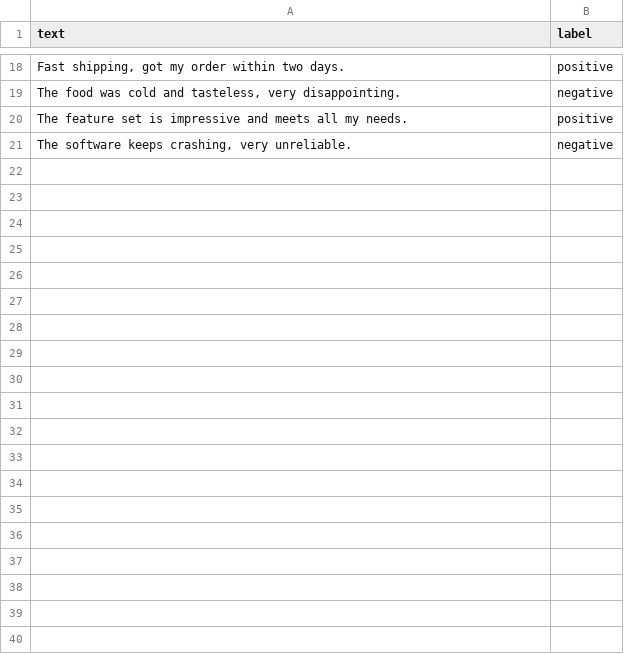
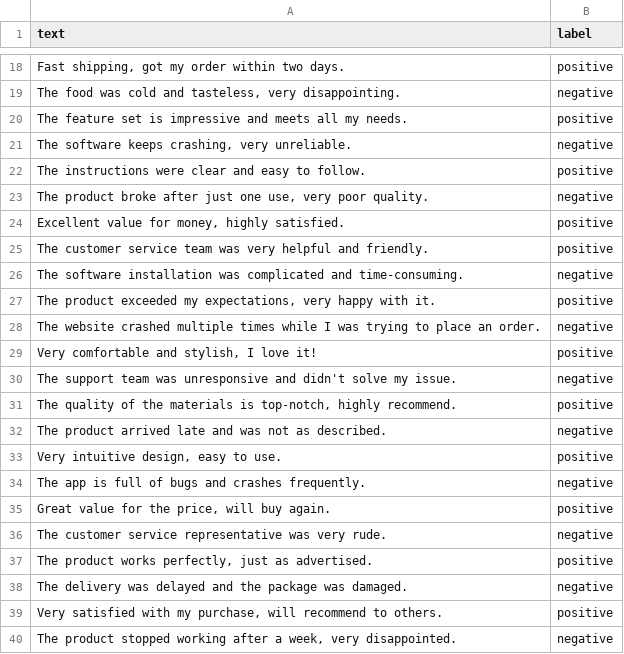
Before and after one commit to RobotX5/MIS-3820, a CSV file: Week_11/text_data.csv, drawn as a sheet; only a part is shown, gaps mark what is left out; the diff covers the shown part only; the diff names each change by its address in the sheet, - before the commit and + after, or states it on an @@ line.

```diff
--- a/Week_11/text_data.csv
+++ b/Week_11/text_data.csv
+row 22: The instructions were clear and easy to follow. | positive
+row 23: The product broke after just one use, very poor quality. | negative
+row 24: Excellent value for money, highly satisfied. | positive
+row 25: The customer service team was very helpful and friendly. | positive
+row 26: The software installation was complicated and time-consuming. | negative
+row 27: The product exceeded my expectations, very happy with it. | positive
+row 28: The website crashed multiple times while I was trying to place an order. | negative
+row 29: Very comfortable and stylish, I love it! | positive
+row 30: The support team was unresponsive and didn't solve my issue. | negative
+row 31: The quality of the materials is top-notch, highly recommend. | positive
+row 32: The product arrived late and was not as described. | negative
+row 33: Very intuitive design, easy to use. | positive
+row 34: The app is full of bugs and crashes frequently. | negative
+row 35: Great value for the price, will buy again. | positive
+row 36: The customer service representative was very rude. | negative
+row 37: The product works perfectly, just as advertised. | positive
+row 38: The delivery was delayed and the package was damaged. | negative
+row 39: Very satisfied with my purchase, will recommend to others. | positive
+row 40: The product stopped working after a week, very disappointed. | negative
```
Also changed, not shown: 40 added rows elsewhere in this file, 1 other file.
